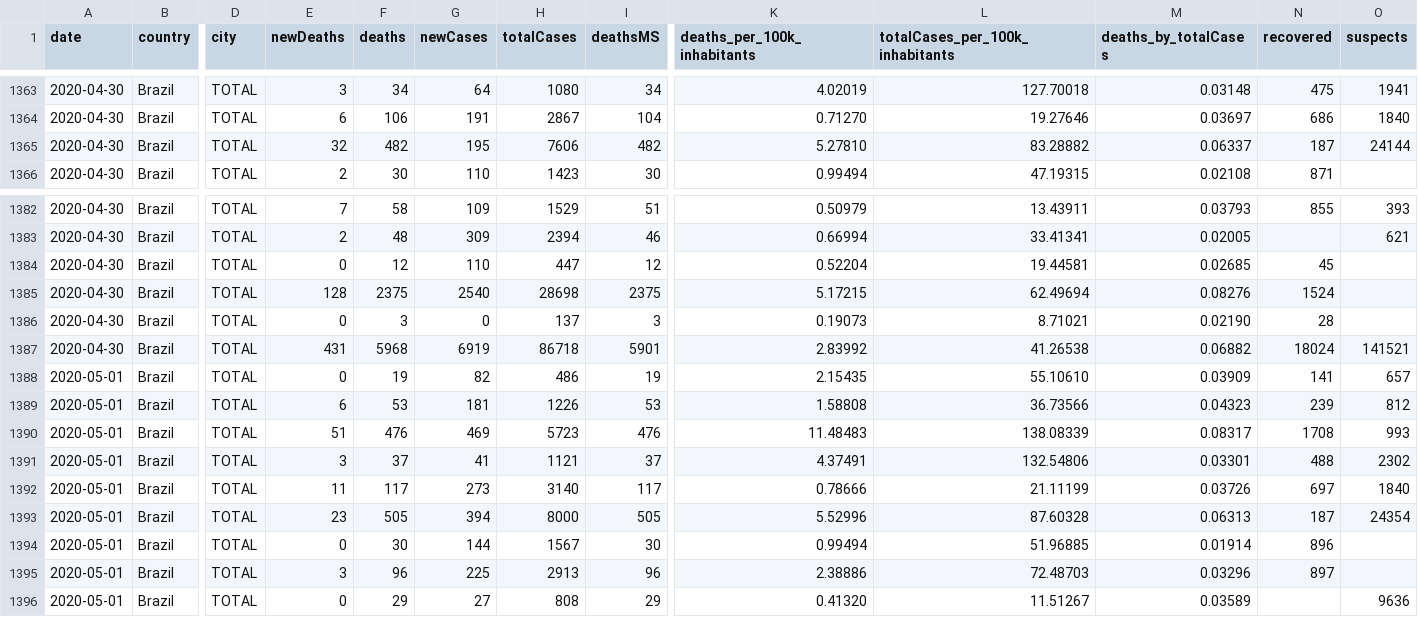
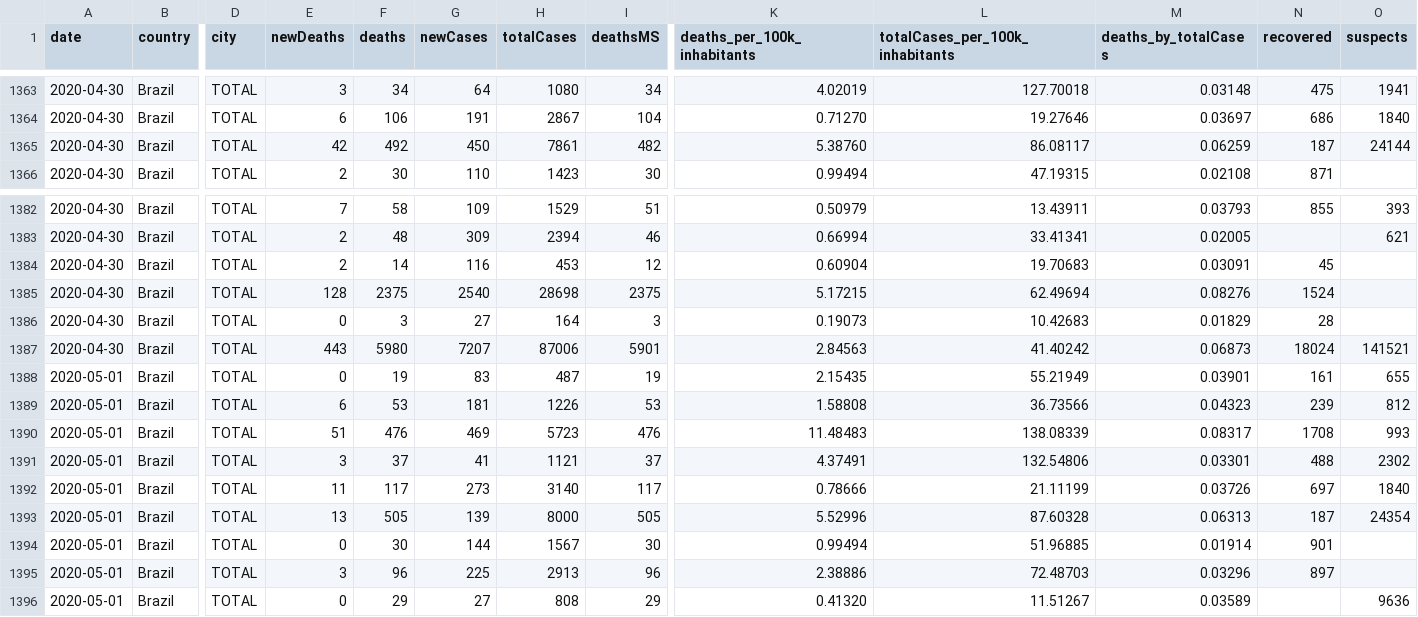
Before and after one commit to vdilego/covid19br, a CSV file: cases-brazil-states.csv, drawn as a sheet; only a part is shown, gaps mark what is left out; the diff covers the shown part only; the diff names each change by its address in the sheet, - before the commit and + after, or states it on an @@ line.

```diff
--- a/cases-brazil-states.csv
+++ b/cases-brazil-states.csv
-E1365 (newDeaths): 32
+E1365 (newDeaths): 42
-F1365 (deaths): 482
+F1365 (deaths): 492
-G1365 (newCases): 195
+G1365 (newCases): 450
-H1365 (totalCases): 7606
+H1365 (totalCases): 7861
-K1365 (deaths_per_100k_inhabitants): 5.27810
+K1365 (deaths_per_100k_inhabitants): 5.38760
-L1365 (totalCases_per_100k_inhabitants): 83.28882
+L1365 (totalCases_per_100k_inhabitants): 86.08117
-M1365 (deaths_by_totalCases): 0.06337
+M1365 (deaths_by_totalCases): 0.06259
-E1384 (newDeaths): 0
+E1384 (newDeaths): 2
-F1384 (deaths): 12
+F1384 (deaths): 14
-G1384 (newCases): 110
+G1384 (newCases): 116
-H1384 (totalCases): 447
+H1384 (totalCases): 453
-K1384 (deaths_per_100k_inhabitants): 0.52204
+K1384 (deaths_per_100k_inhabitants): 0.60904
-L1384 (totalCases_per_100k_inhabitants): 19.44581
+L1384 (totalCases_per_100k_inhabitants): 19.70683
-M1384 (deaths_by_totalCases): 0.02685
+M1384 (deaths_by_totalCases): 0.03091
-G1386 (newCases): 0
+G1386 (newCases): 27
-H1386 (totalCases): 137
+H1386 (totalCases): 164
-L1386 (totalCases_per_100k_inhabitants): 8.71021
+L1386 (totalCases_per_100k_inhabitants): 10.42683
-M1386 (deaths_by_totalCases): 0.02190
+M1386 (deaths_by_totalCases): 0.01829
-E1387 (newDeaths): 431
+E1387 (newDeaths): 443
-F1387 (deaths): 5968
+F1387 (deaths): 5980
-G1387 (newCases): 6919
+G1387 (newCases): 7207
-H1387 (totalCases): 86718
+H1387 (totalCases): 87006
-K1387 (deaths_per_100k_inhabitants): 2.83992
+K1387 (deaths_per_100k_inhabitants): 2.84563
-L1387 (totalCases_per_100k_inhabitants): 41.26538
+L1387 (totalCases_per_100k_inhabitants): 41.40242
-M1387 (deaths_by_totalCases): 0.06882
+M1387 (deaths_by_totalCases): 0.06873
-G1388 (newCases): 82
+G1388 (newCases): 83
-H1388 (totalCases): 486
+H1388 (totalCases): 487
-L1388 (totalCases_per_100k_inhabitants): 55.10610
+L1388 (totalCases_per_100k_inhabitants): 55.21949
-M1388 (deaths_by_totalCases): 0.03909
+M1388 (deaths_by_totalCases): 0.03901
-N1388 (recovered): 141
+N1388 (recovered): 161
-O1388 (suspects): 657
+O1388 (suspects): 655
-E1393 (newDeaths): 23
+E1393 (newDeaths): 13
-G1393 (newCases): 394
+G1393 (newCases): 139
-N1394 (recovered): 896
+N1394 (recovered): 901
```
Also changed, not shown: 26 edited cells elsewhere in this file, cases-brazil-cities.csv, cases-brazil-total.csv, 5 other files.
